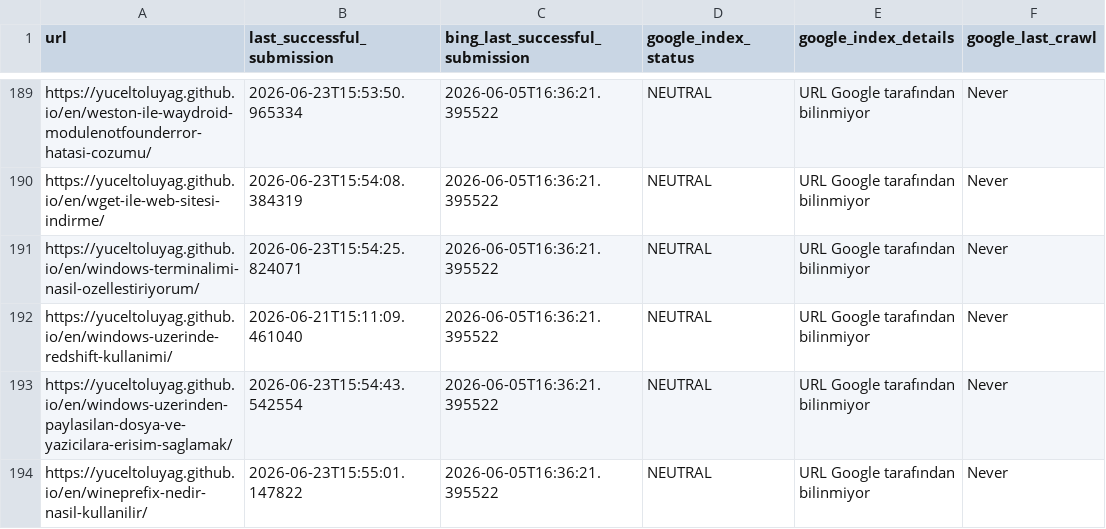
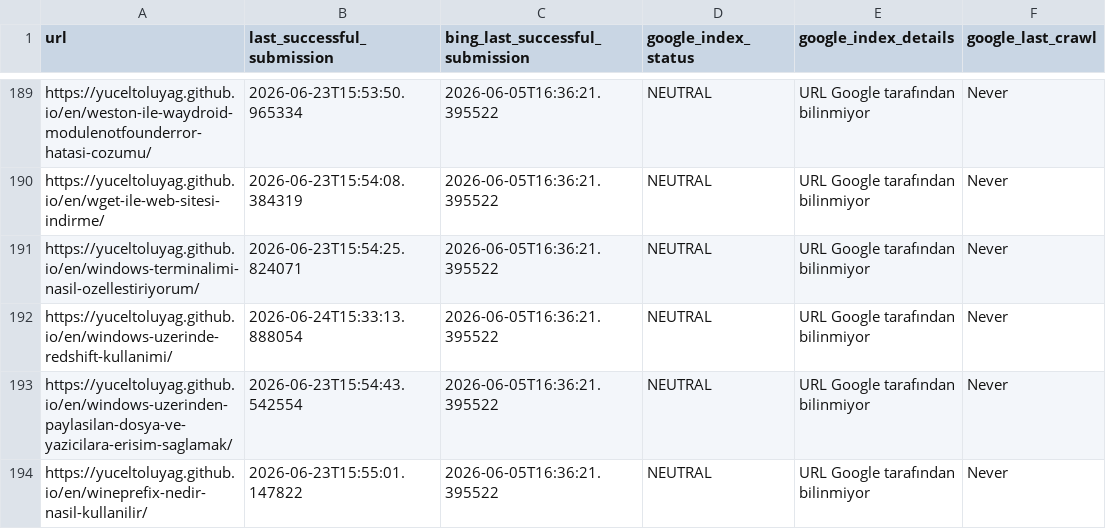
Before and after one commit to yuceltoluyag/google-indexing-tool, a CSV file: article_links.csv, drawn as a sheet; only a part is shown, gaps mark what is left out; the diff covers the shown part only.

```diff
--- a/article_links.csv
+++ b/article_links.csv
@@ -191,3 +191,3 @@ https://yuceltoluyag.github.io/en/wget-ile-web-sitesi-indirme/,2026-06-23T15:54:
 https://yuceltoluyag.github.io/en/windows-terminalimi-nasil-ozellestiriyorum/,2026-06-23T15:54:25.824071,2026-06-05T16:36:21.395522,NEUTRAL,URL Google tarafından bilinmiyor,Never
-https://yuceltoluyag.github.io/en/windows-uzerinde-redshift-kullanimi/,2026-06-21T15:11:09.461040,2026-06-05T16:36:21.395522,NEUTRAL,URL Google tarafından bilinmiyor,Never
+https://yuceltoluyag.github.io/en/windows-uzerinde-redshift-kullanimi/,2026-06-24T15:33:13.888054,2026-06-05T16:36:21.395522,NEUTRAL,URL Google tarafından bilinmiyor,Never
 https://yuceltoluyag.github.io/en/windows-uzerinden-paylasilan-dosya-ve-yazicilara-erisim-saglamak/,2026-06-23T15:54:43.542554,2026-06-05T16:36:21.395522,NEUTRAL,URL Google tarafından bilinmiyor,Never
```
Also changed, not shown: 21 edited cells elsewhere in this file.
